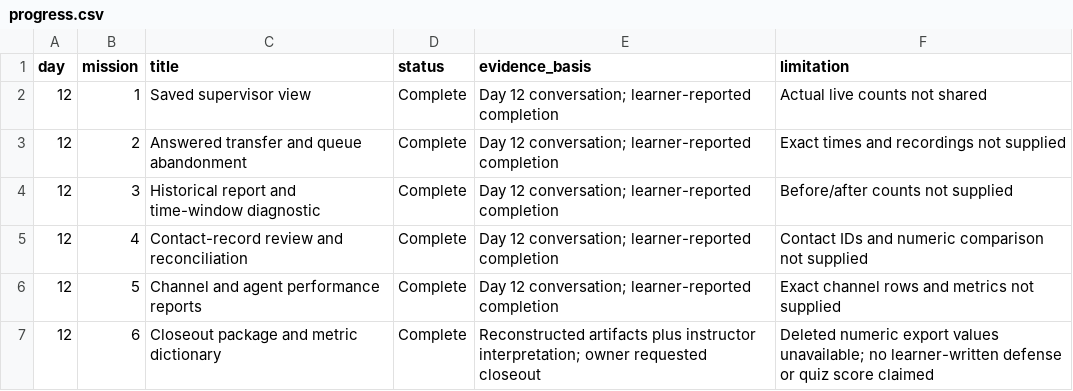
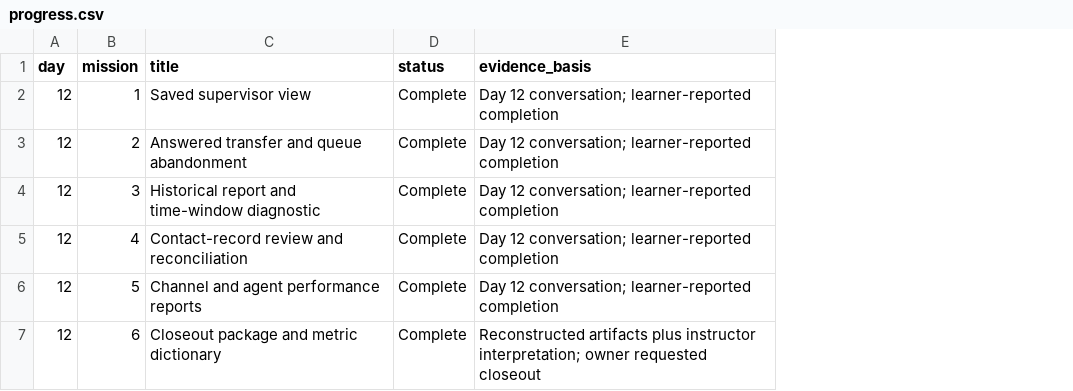
Before and after one commit to RedLeopard/neptune-insurance, a CSV file: docs/day12/csv/progress.csv, drawn as a sheet; the diff names each change by its address in the sheet, - before the commit and + after, or states it on an @@ line.

Commit message:
Update Day 12 portfolio progress and retain completed reporting deliverables

```diff
--- a/docs/day12/csv/progress.csv
+++ b/docs/day12/csv/progress.csv
-column F (limitation), rows 2-7: Actual live counts not shared | Exact times and recordings not supplied | Before/after counts not supplied | Contact IDs and numeric comparison not supplied | Exact channel rows and metrics not supplied | Deleted numeric export values unavailable; no learner-written defense or quiz score claimed
```
Also changed, not shown: docs/day12/csv/data_dictionary.csv, docs/day12/csv/scorecard.csv, 14 other files.
